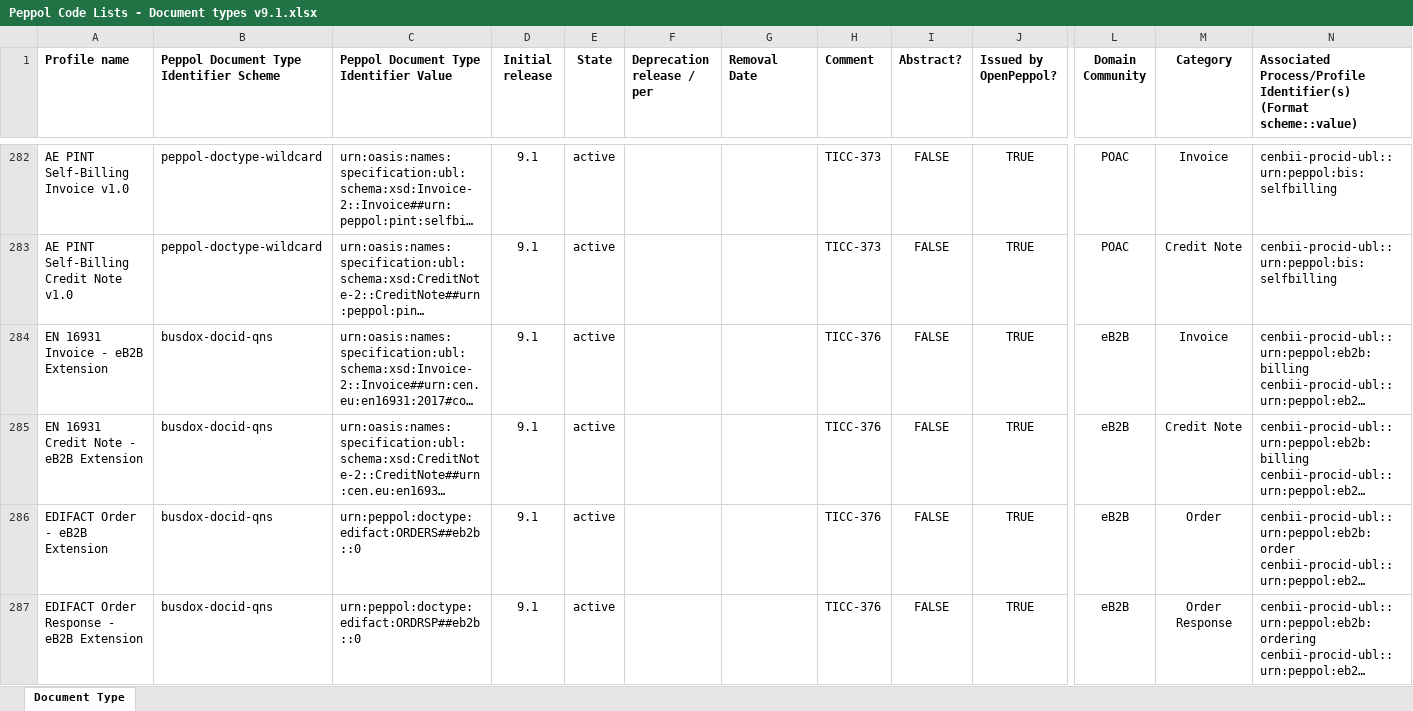
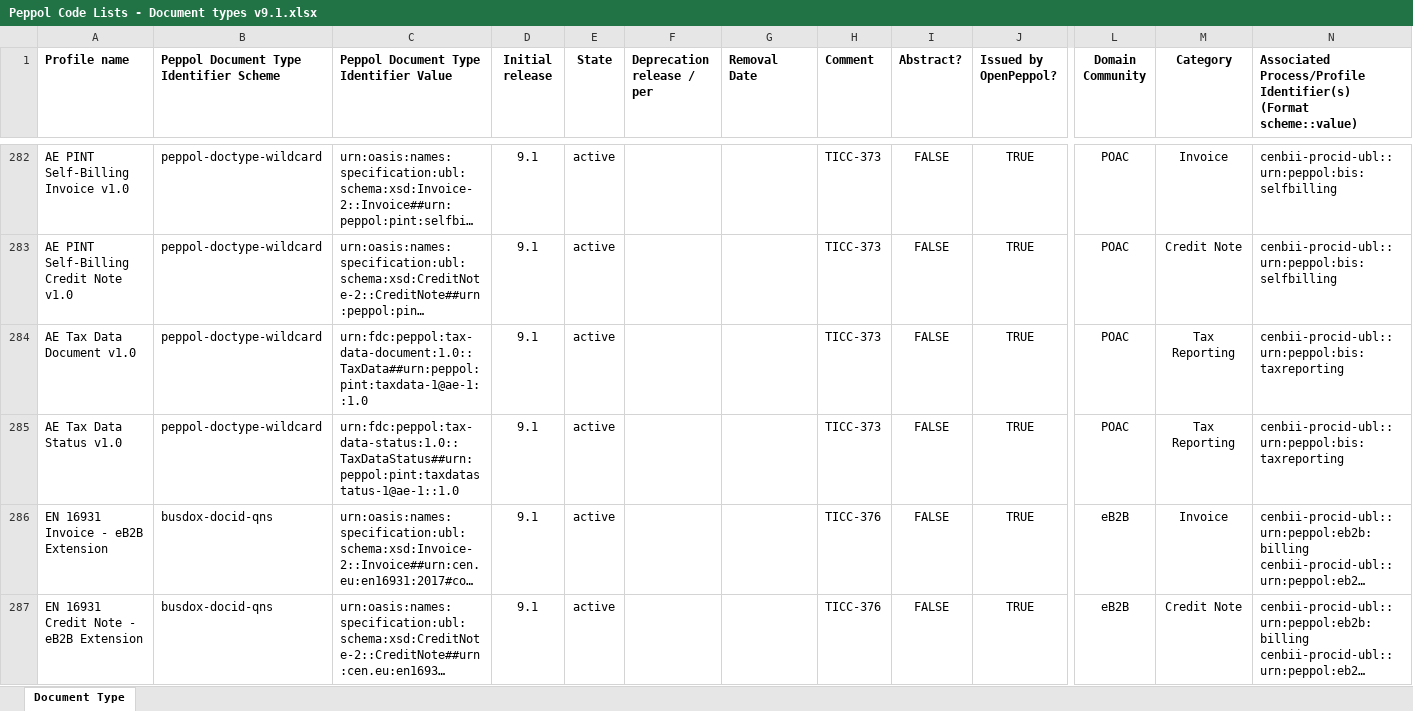
Before and after one commit to OpenPEPPOL/edec-codelists, an Excel workbook: work-in-progress/Peppol Code Lists - Document types v9.1.xlsx, sheet Document Type, drawn as a sheet; only a part is shown, gaps mark what is left out; the shorter side is filled out with more unchanged rows; long unchanged cells end in …; values as stored, in another font and other column widths than the file's, no borders; rows hold the shown columns only; the diff names each change by its address in the sheet, - before the commit and + after, or states it on an @@ line.

Commit message:
Added AE TDD and TDS identifiers; TICC-373

```diff
--- a/work-in-progress/Peppol Code Lists - Document types v9.1.xlsx (sheet Document Type)
+++ b/work-in-progress/Peppol Code Lists - Document types v9.1.xlsx (sheet Document Type)
+row 284: AE Tax Data Document v1.0 | peppol-doctype-wildcard | urn:fdc:peppol:tax-data-document:1.0::TaxData##urn:peppol:pint:taxdata-1@ae-1::1.0 | 9.1 | active |  |  | TICC-373 | FALSE | TRUE | POAC | Tax Reporting | cenbii-procid-ubl::urn:peppol:bis:taxreporting
+row 285: AE Tax Data Status v1.0 | peppol-doctype-wildcard | urn:fdc:peppol:tax-data-status:1.0::TaxDataStatus##urn:peppol:pint:taxdatastatus-1@ae-1::1.0 | 9.1 | active |  |  | TICC-373 | FALSE | TRUE | POAC | Tax Reporting | cenbii-procid-ubl::urn:peppol:bis:taxreporting
```
Also changed, not shown: 2 other files.
